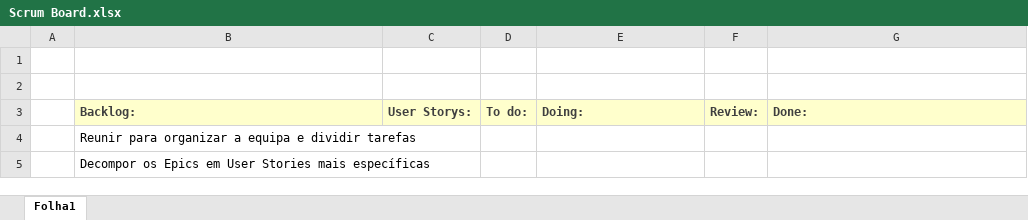
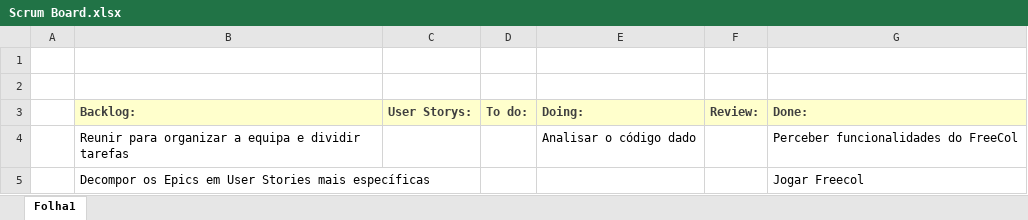
Before and after one commit to ricardpereira98/SE2324_55204_56837_58119_58427_58535_59472, an Excel workbook: Project_Management/Sprint2/Scrum Board.xlsx, sheet Folha1, drawn as a sheet; values as stored, in another font and other column widths than the file's, no borders; removed rows and columns are numbered as before the commit, all else as after; the diff names each change by its address in the sheet, - before the commit and + after, or states it on an @@ line.

Commit message:
Scrum Files Update
Files updated:
Burndown Chart for sprint2
Scrum Board for sprint2

```diff
--- a/Project_Management/Sprint2/Scrum Board.xlsx (sheet Folha1)
+++ b/Project_Management/Sprint2/Scrum Board.xlsx (sheet Folha1)
-row 4:  | Reunir para organizar a equipa e dividir tarefas
-row 5:  | Decompor os Epics em User Stories mais específicas
+row 4:  | Reunir para organizar a equipa e dividir tarefas |  |  | Analisar o código dado |  | Perceber funcionalidades do FreeCol
+row 5:  | Decompor os Epics em User Stories mais específicas |  |  |  |  | Jogar Freecol
```
Also changed, not shown: Project_Management/Sprint2/Burndown chart.xlsx.
